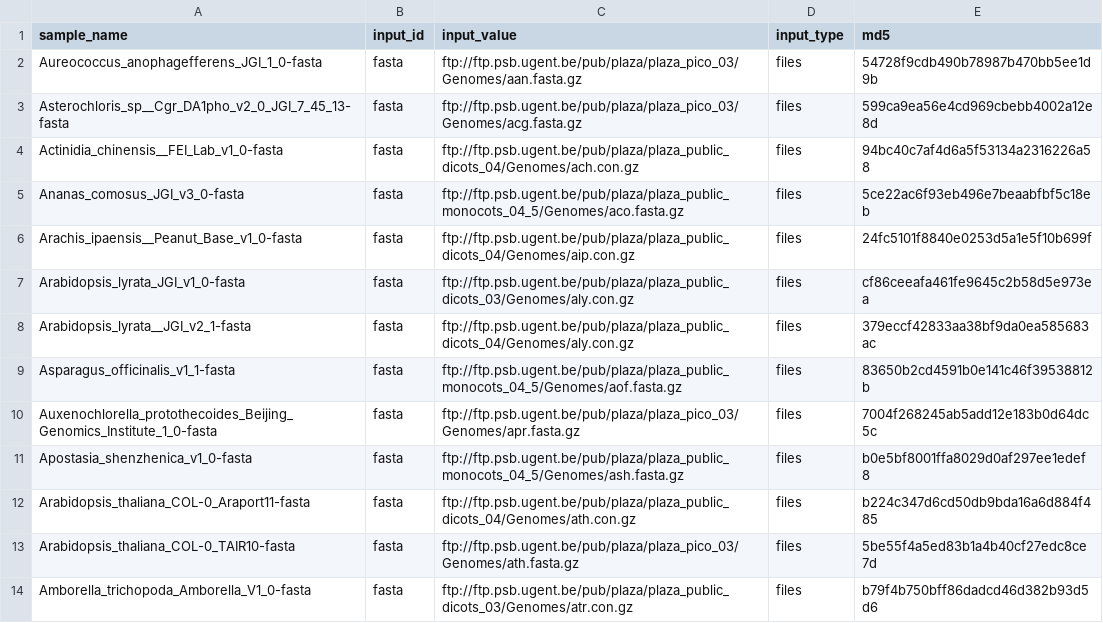
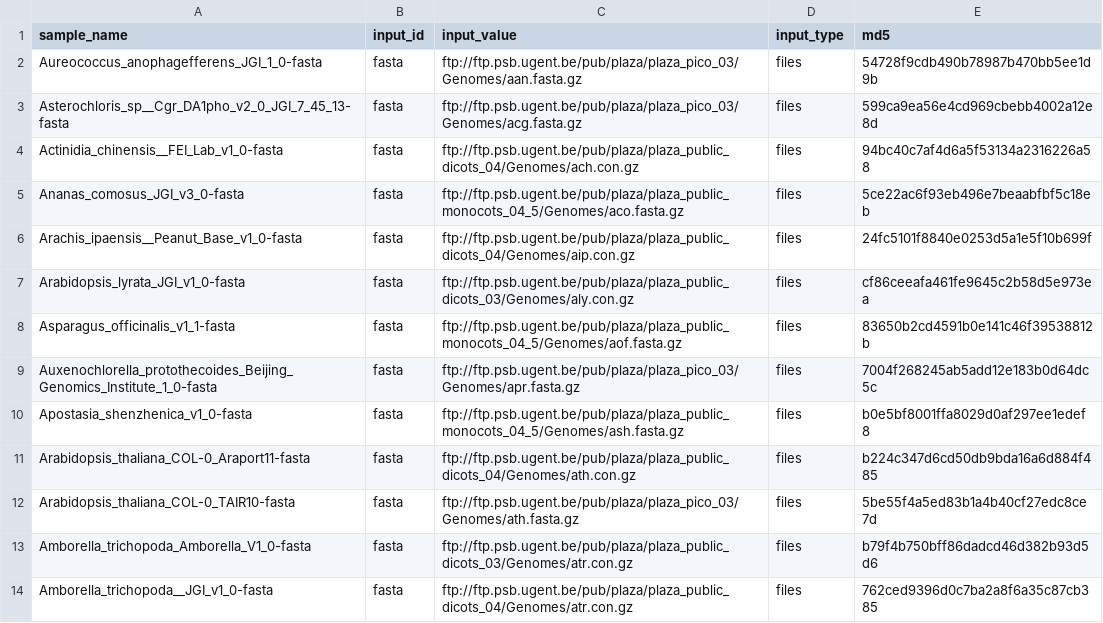
Before and after one commit to refgenie/plantref, a CSV file: asset_pep/recipe_inputs.csv, drawn as a sheet; only a part is shown; the shorter side is filled out with more unchanged rows.

```diff
--- a/asset_pep/recipe_inputs.csv
+++ b/asset_pep/recipe_inputs.csv
@@ -7,3 +7,2 @@ Arachis_ipaensis__Peanut_Base_v1_0-fasta,fasta,ftp://ftp.psb.ugent.be/pub/plaza/
 Arabidopsis_lyrata_JGI_v1_0-fasta,fasta,ftp://ftp.psb.ugent.be/pub/plaza/plaza_public_dicots_03/Genomes/aly.con.gz,files,cf86ceeafa461fe9645c2b58d5e973ea
-Arabidopsis_lyrata__JGI_v2_1-fasta,fasta,ftp://ftp.psb.ugent.be/pub/plaza/plaza_public_dicots_04/Genomes/aly.con.gz,files,379eccf42833aa38bf9da0ea585683ac
 Asparagus_officinalis_v1_1-fasta,fasta,ftp://ftp.psb.ugent.be/pub/plaza/plaza_public_monocots_04_5/Genomes/aof.fasta.gz,files,83650b2cd4591b0e141c46f39538812b
```
Also changed, not shown: asset_pep/assets.csv, asset_pep/genome_descriptions.csv.
